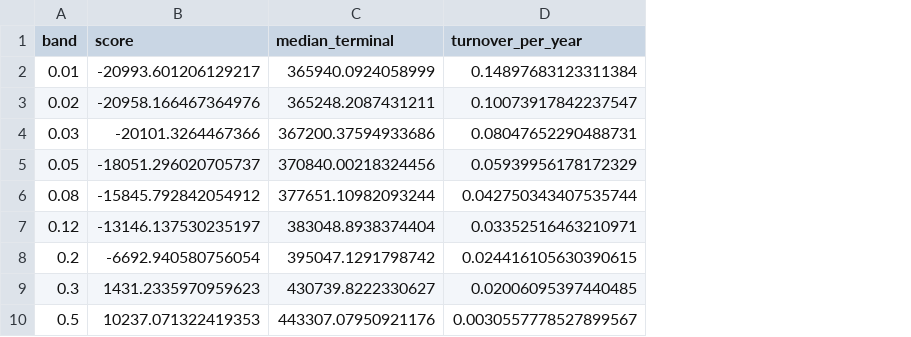
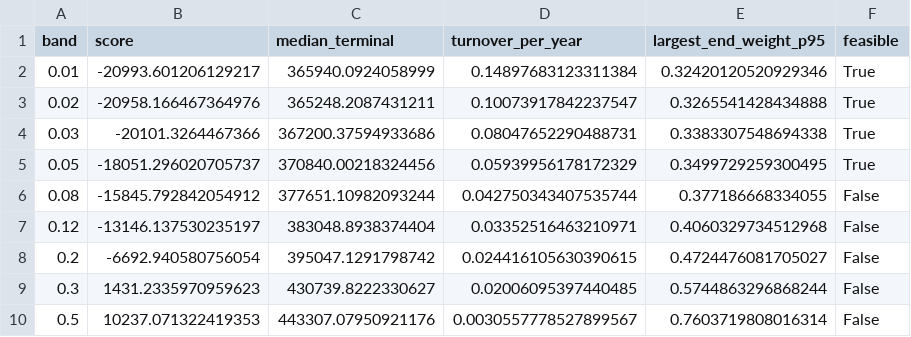
Before and after one commit to Urielledezma/SDA-Integrative-Project, a CSV file: projects/a-behavioral-portfolio/results/tuning_band.csv, drawn as a sheet; the diff names each change by its address in the sheet, - before the commit and + after, or states it on an @@ line.

```diff
--- a/projects/a-behavioral-portfolio/results/tuning_band.csv
+++ b/projects/a-behavioral-portfolio/results/tuning_band.csv
+column E (largest_end_weight_p95), rows 2-10: 0.32420120520929346 | 0.3265541428434888 | 0.3383307548694338 | 0.3499729259300495 | 0.377186668334055 | 0.4060329734512968 | 0.4724476081705027 | 0.5744863296868244 | 0.7603719808016314
+column F (feasible), rows 2-10: True | True | True | True | False | False | False | False | False
```
Also changed, not shown: 8 other files.
